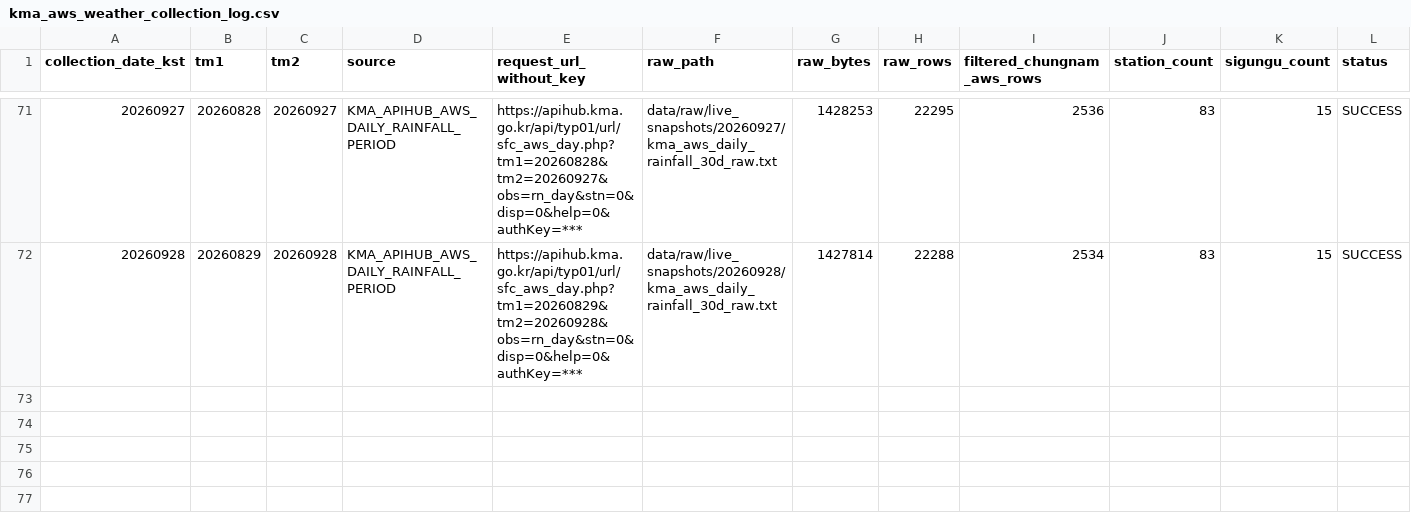
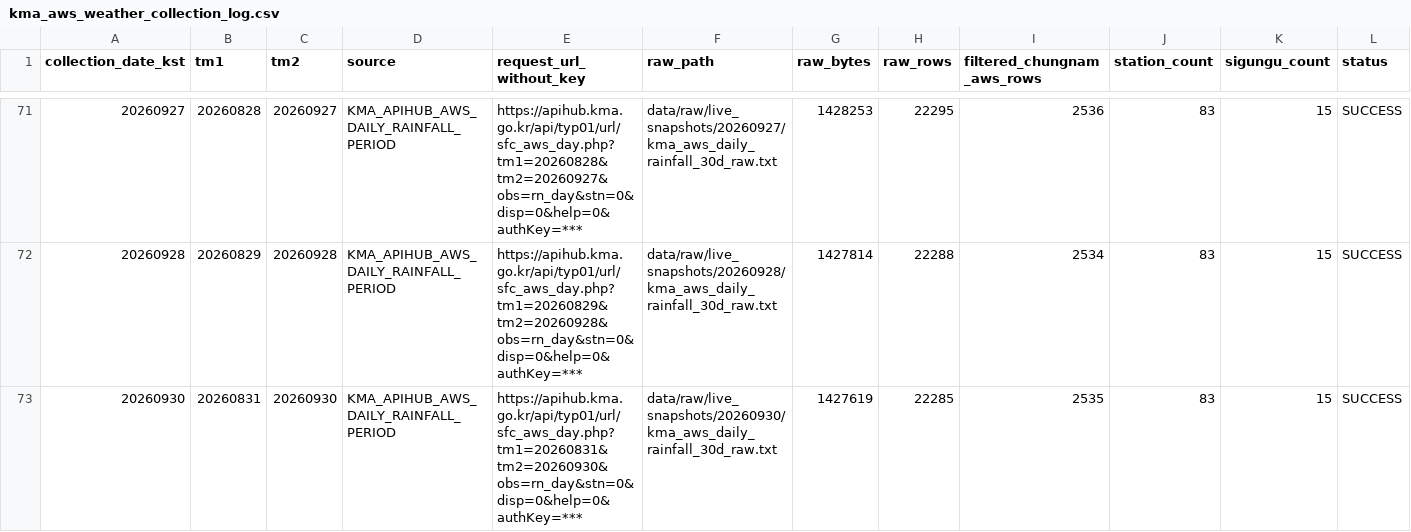
Before and after one commit to kara320090/AquaGuard-AI, a CSV file: data/metadata/kma_aws_weather_collection_log.csv, drawn as a sheet; only a part is shown, gaps mark what is left out; the diff names each change by its address in the sheet, - before the commit and + after, or states it on an @@ line.

```diff
--- a/data/metadata/kma_aws_weather_collection_log.csv
+++ b/data/metadata/kma_aws_weather_collection_log.csv
+row 73: 20260930 | 20260831 | 20260930 | KMA_APIHUB_AWS_DAILY_RAINFALL_PERIOD | https://apihub.kma.go.kr/api/typ01/url/sfc_aws_day.php?tm1=20260831&tm2=20260930&obs=rn_day&stn=0&disp=0&help=0&authKey=*** | data/raw/live_snapshots/20260930/kma_aws_daily_rainfall_30d_raw.txt | 1427619 | 22285 | 2535 | 83 | 15 | SUCCESS
```
Also changed, not shown: data/metadata/adms_reservoir_support_collection_log.csv, data/metadata/adms_soil_moisture_collection_log.csv, 26 other files.
